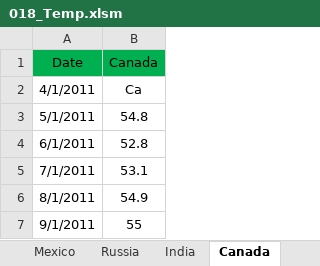
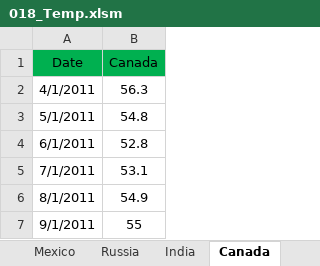
Before and after one commit to markjm5/portfoliomanagement, an Excel workbook: trading_excel_files/03_Leading_Indicators/018_Temp.xlsm, sheet Canada, drawn as a sheet; only a part is shown; values as stored, in another font and other column widths than the file's, no borders; conditional formats and table styles not drawn; the diff names each change by its address in the sheet, - before the commit and + after, or states it on an @@ line.

```diff
--- a/trading_excel_files/03_Leading_Indicators/018_Temp.xlsm (sheet Canada)
+++ b/trading_excel_files/03_Leading_Indicators/018_Temp.xlsm (sheet Canada)
-B2 (Canada): Ca
+B2 (Canada): 56.3
```
Also changed, not shown: sheet China, sheet Global, sheet DB Temp, sheet US, sheet Turkey, other sheet tabs, charts or pictures, trading_excel_files/03_Leading_Indicators/018_Leading_Indicator_PMI_Manufacturing_World.xlsm, 1 other file.
